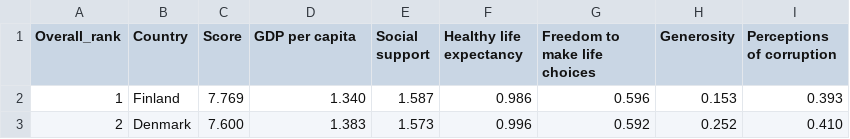
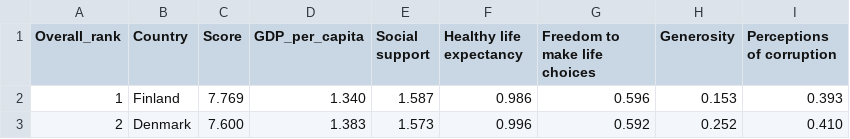
Before and after one commit to Saajxd/H-W-week-09, a CSV file: 2019.csv, drawn as a sheet; only a part is shown.

Commit message:
Update 2019.csv

```diff
--- a/2019.csv
+++ b/2019.csv
@@ -1,2 +1,2 @@
-Overall_rank,Country,Score,GDP per capita,Social support,Healthy life expectancy,Freedom to make life choices,Generosity,Perceptions of corruption
+Overall_rank,Country,Score,GDP_per_capita,Social support,Healthy life expectancy,Freedom to make life choices,Generosity,Perceptions of corruption
 1,Finland,7.769,1.340,1.587,0.986,0.596,0.153,0.393
```
